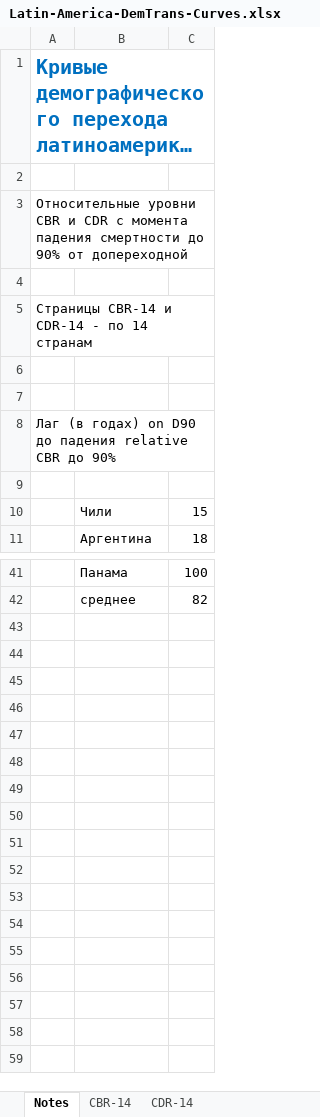
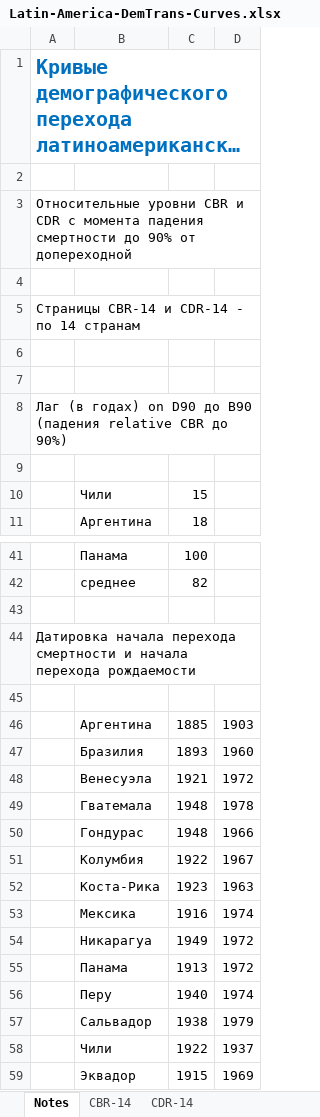
Before and after one commit to oboguev/RTSS, an Excel workbook: rtss-mexico/src/main/resources/latinamerica/Latin-America-DemTrans-Curves.xlsx, sheet Notes, drawn as a sheet; only a part is shown, gaps mark what is left out; long unchanged cells end in …; values as stored, in another font and other column widths than the file's, no borders; the diff covers the shown part only; the diff names each change by its address in the sheet, - before the commit and + after, or states it on an @@ line.

```diff
--- a/rtss-mexico/src/main/resources/latinamerica/Latin-America-DemTrans-Curves.xlsx (sheet Notes)
+++ b/rtss-mexico/src/main/resources/latinamerica/Latin-America-DemTrans-Curves.xlsx (sheet Notes)
+column D, empty
-A8: …D90 до падения relative CBR до 90%
+A8: …D90 до B90 (падения relative CBR до 90%)
+row 43: (empty)
+row 44: Датировка начала перехода смертности и начала перехода рождаемости
+row 45: (empty)
+row 46:  | Аргентина | 1885 | 1903
+row 47:  | Бразилия | 1893 | 1960
+row 48:  | Венесуэла | 1921 | 1972
+row 49:  | Гватемала | 1948 | 1978
+row 50:  | Гондурас | 1948 | 1966
+row 51:  | Колумбия | 1922 | 1967
+row 52:  | Коста-Рика | 1923 | 1963
+row 53:  | Мексика | 1916 | 1974
+row 54:  | Никарагуа | 1949 | 1972
+row 55:  | Панама | 1913 | 1972
+row 56:  | Перу | 1940 | 1974
+row 57:  | Сальвадор | 1938 | 1979
+row 58:  | Чили | 1922 | 1937
+row 59:  | Эквадор | 1915 | 1969
```
Also changed, not shown: 1 edited cell elsewhere in this sheet, charts or pictures, 13 other files.
